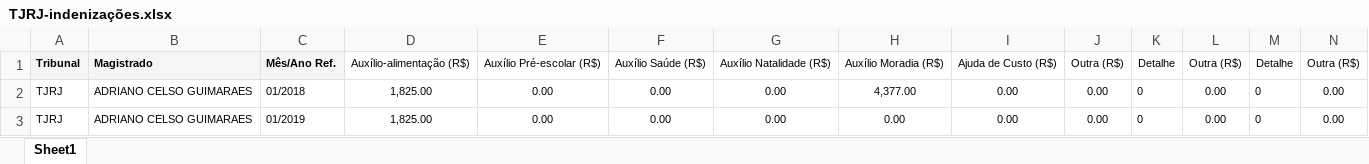
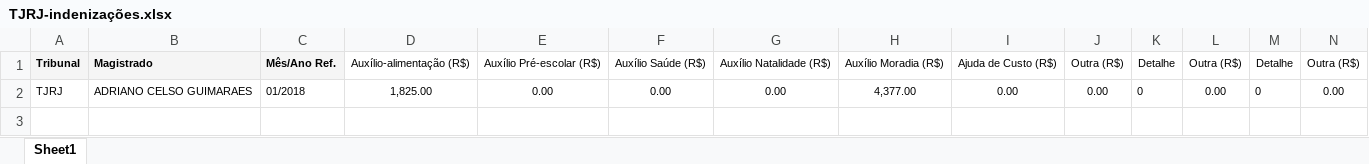
Before and after one commit to dadosjusbr/parser-cnj, an Excel workbook: src/output_test/TJRJ-indenizações.xlsx, sheet Sheet1, drawn as a sheet; only a part is shown; values as stored, in another font and other column widths than the file's, no borders; rows hold the shown columns only; the diff names each change by its address in the sheet, - before the commit and + after, or states it on an @@ line.

```diff
--- a/src/output_test/TJRJ-indenizações.xlsx (sheet Sheet1)
+++ b/src/output_test/TJRJ-indenizações.xlsx (sheet Sheet1)
-row 3: TJRJ | ADRIANO CELSO GUIMARAES | 01/2019 | 1,825.00 | 0.00 | 0.00 | 0.00 | 0.00 | 0.00 | 0.00 | 0 | 0.00 | 0 | 0.00
```
Also changed, not shown: src/output_test/TJRJ-contracheque.xlsx, src/output_test/TJRJ-direitos-eventuais.xlsx, 2 other files.
